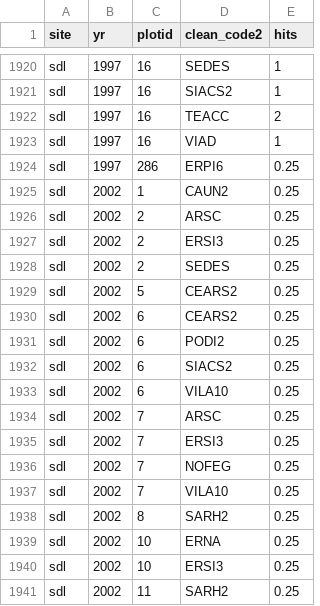
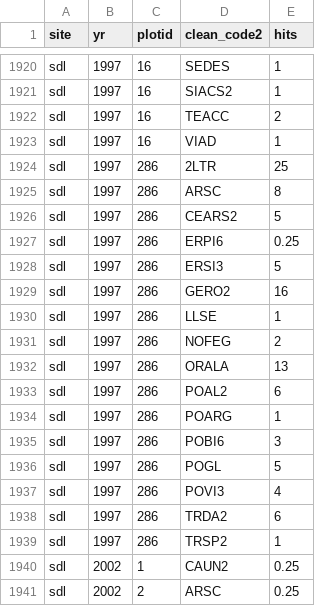
Before and after one commit to caitlintwhite/nwt-data-munging, a CSV file: alpine_addnuts/output_data/sdl_nutnet_plantcom_allyrs.csv, drawn as a sheet; only a part is shown, gaps mark what is left out; the shorter side is filled out with more unchanged rows; the diff names each change by its address in the sheet, - before the commit and + after, or states it on an @@ line.

```diff
--- a/alpine_addnuts/output_data/sdl_nutnet_plantcom_allyrs.csv
+++ b/alpine_addnuts/output_data/sdl_nutnet_plantcom_allyrs.csv
+row 1924: sdl | 1997 | 286 | 2LTR | 25
+row 1925: sdl | 1997 | 286 | ARSC | 8
+row 1926: sdl | 1997 | 286 | CEARS2 | 5
+row 1928: sdl | 1997 | 286 | ERSI3 | 5
+row 1929: sdl | 1997 | 286 | GERO2 | 16
+row 1930: sdl | 1997 | 286 | LLSE | 1
+row 1931: sdl | 1997 | 286 | NOFEG | 2
+row 1932: sdl | 1997 | 286 | ORALA | 13
+row 1933: sdl | 1997 | 286 | POAL2 | 6
+row 1934: sdl | 1997 | 286 | POARG | 1
+row 1935: sdl | 1997 | 286 | POBI6 | 3
+row 1936: sdl | 1997 | 286 | POGL | 5
+row 1937: sdl | 1997 | 286 | POVI3 | 4
+row 1938: sdl | 1997 | 286 | TRDA2 | 6
+row 1939: sdl | 1997 | 286 | TRSP2 | 1
```
Also changed, not shown: 1 other file.
